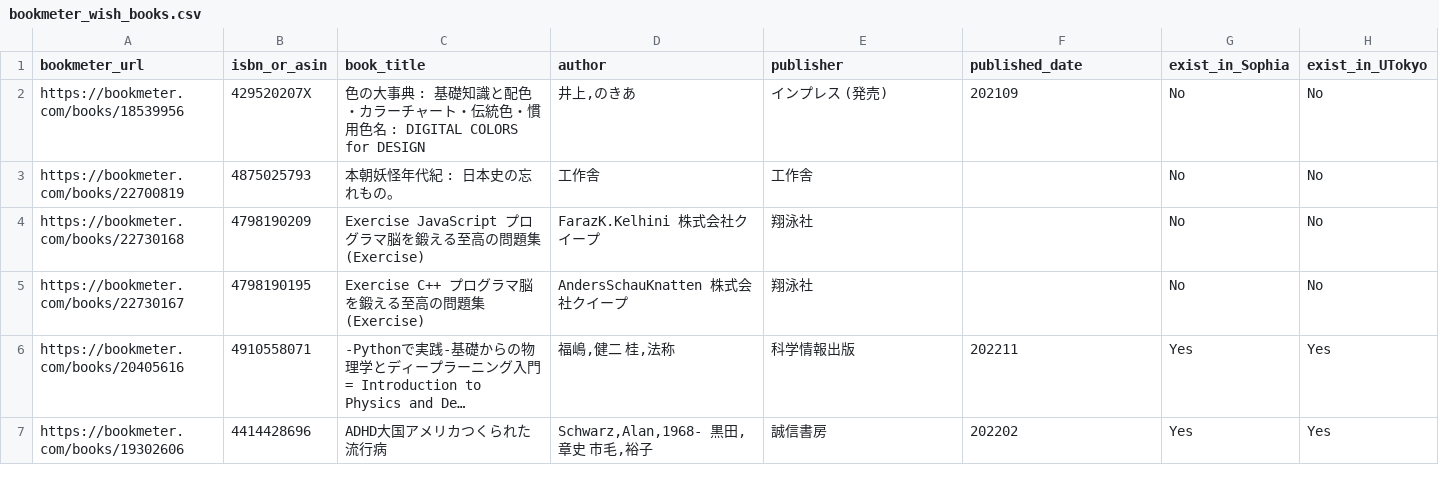
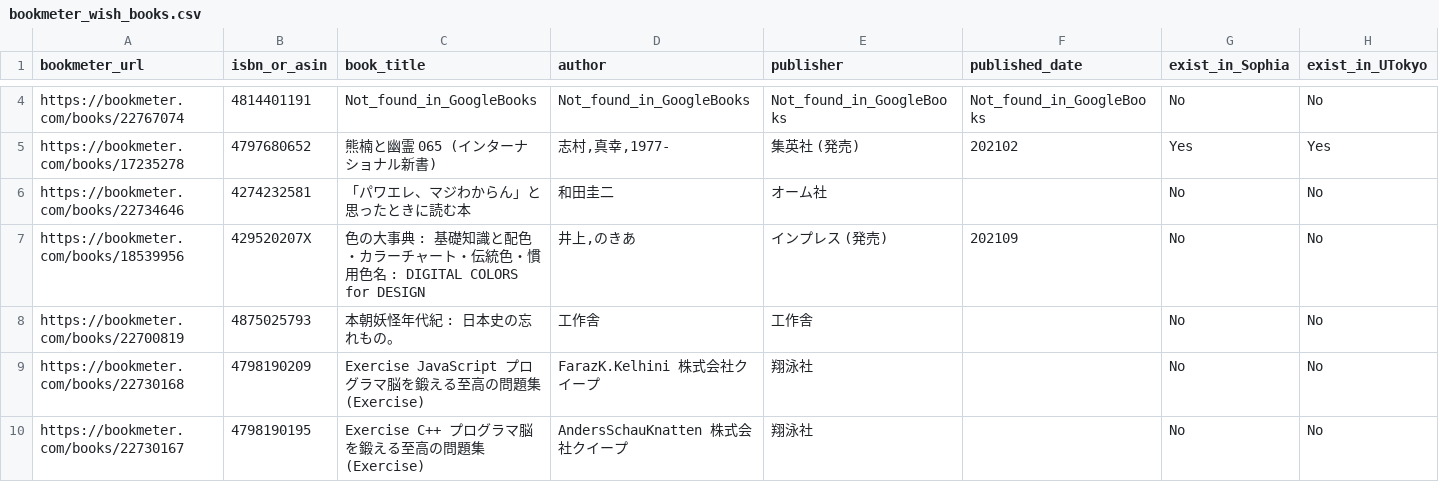
Before and after one commit to stepney141/bookmeter, a CSV file: csv/bookmeter_wish_books.csv, drawn as a sheet; only a part is shown, gaps mark what is left out; the shorter side is filled out with more unchanged rows; long unchanged cells end in …; rows hold the shown columns only; the diff covers the shown part only; the diff names each change by its address in the sheet, - before the commit and + after, or states it on an @@ line.

```diff
--- a/csv/bookmeter_wish_books.csv
+++ b/csv/bookmeter_wish_books.csv
+row 4: https://bookmeter.com/books/22767074 | 4814401191 | Not_found_in_GoogleBooks | Not_found_in_GoogleBooks | Not_found_in_GoogleBooks | Not_found_in_GoogleBooks | No | No
+row 5: https://bookmeter.com/books/17235278 | 4797680652 | 熊楠と幽霊 065 (インターナショナル新書) | 志村,真幸,1977- | 集英社 (発売) | 202102 | Yes | Yes
+row 6: https://bookmeter.com/books/22734646 | 4274232581 | 「パワエレ、マジわからん」と思ったときに読む本 | 和田圭二 | オーム社 |  | No | No
```
Also changed, not shown: 2 added rows and 5 edited cells elsewhere in this file, csv/in_Sophia.csv, csv/in_UTokyo.csv, 5 other files.
